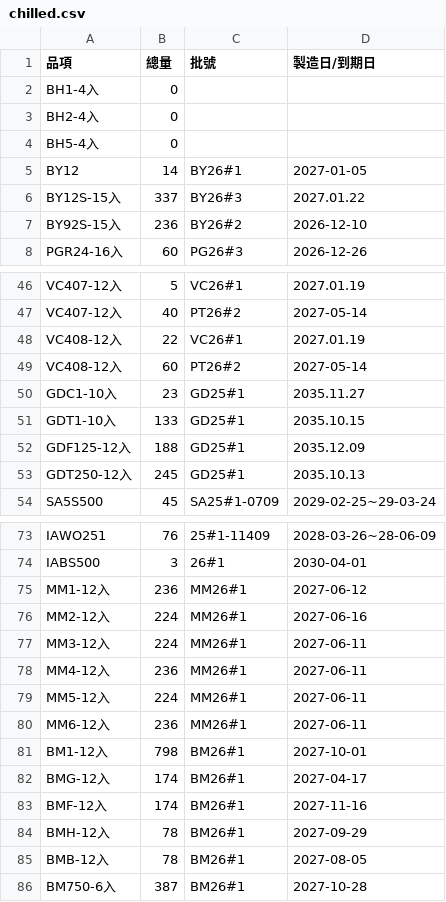
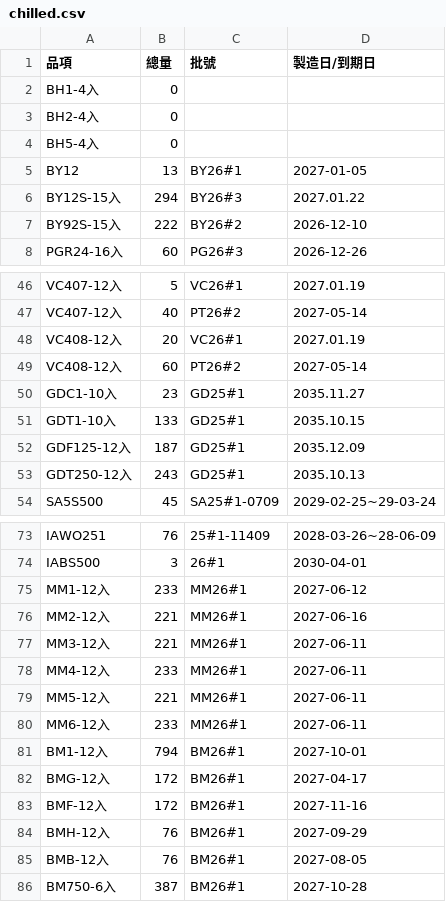
Before and after one commit to mingfonglpg-bit/-, a CSV file: chilled.csv, drawn as a sheet; only a part is shown, gaps mark what is left out; the diff covers the shown part only.

```diff
--- a/chilled.csv
+++ b/chilled.csv
@@ -4,5 +4,5 @@ BH2-4入,0,,
 BH5-4入,0,,
-BY12,14,BY26#1,2027-01-05
-BY12S-15入,337,BY26#3,2027.01.22
-BY92S-15入,236,BY26#2,2026-12-10
+BY12,13,BY26#1,2027-01-05
+BY12S-15入,294,BY26#3,2027.01.22
+BY92S-15入,222,BY26#2,2026-12-10
 PGR24-16入,60,PG26#3,2026-12-26
@@ -47,3 +47,3 @@ VC407-12入,5,VC26#1,2027.01.19
 VC407-12入,40,PT26#2,2027-05-14
-VC408-12入,22,VC26#1,2027.01.19
+VC408-12入,20,VC26#1,2027.01.19
 VC408-12入,60,PT26#2,2027-05-14
@@ -51,4 +51,4 @@ GDC1-10入,23,GD25#1,2035.11.27
 GDT1-10入,133,GD25#1,2035.10.15
-GDF125-12入,188,GD25#1,2035.12.09
-GDT250-12入,245,GD25#1,2035.10.13
+GDF125-12入,187,GD25#1,2035.12.09
+GDT250-12入,243,GD25#1,2035.10.13
 SA5S500,45,SA25#1-0709,2029-02-25~29-03-24
@@ -74,13 +74,13 @@ IAWO251,76,25#1-11409,2028-03-26~28-06-09
 IABS500,3,26#1,2030-04-01
-MM1-12入,236,MM26#1,2027-06-12
-MM2-12入,224,MM26#1,2027-06-16
-MM3-12入,224,MM26#1,2027-06-11
-MM4-12入,236,MM26#1,2027-06-11
-MM5-12入,224,MM26#1,2027-06-11
-MM6-12入,236,MM26#1,2027-06-11
-BM1-12入,798,BM26#1,2027-10-01
-BMG-12入,174,BM26#1,2027-04-17
-BMF-12入,174,BM26#1,2027-11-16
-BMH-12入,78,BM26#1,2027-09-29
-BMB-12入,78,BM26#1,2027-08-05
+MM1-12入,233,MM26#1,2027-06-12
+MM2-12入,221,MM26#1,2027-06-16
+MM3-12入,221,MM26#1,2027-06-11
+MM4-12入,233,MM26#1,2027-06-11
+MM5-12入,221,MM26#1,2027-06-11
+MM6-12入,233,MM26#1,2027-06-11
+BM1-12入,794,BM26#1,2027-10-01
+BMG-12入,172,BM26#1,2027-04-17
+BMF-12入,172,BM26#1,2027-11-16
+BMH-12入,76,BM26#1,2027-09-29
+BMB-12入,76,BM26#1,2027-08-05
 BM750-6入,387,BM26#1,2027-10-28
```
Also changed, not shown: 4 edited cells elsewhere in this file, beef.csv, frozen.csv.
